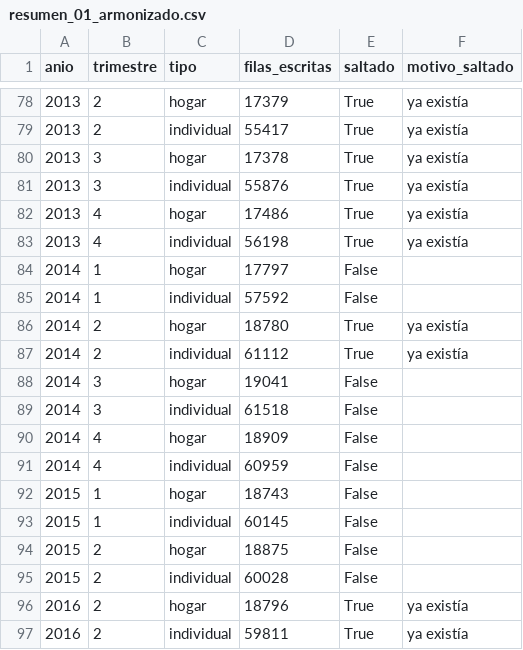
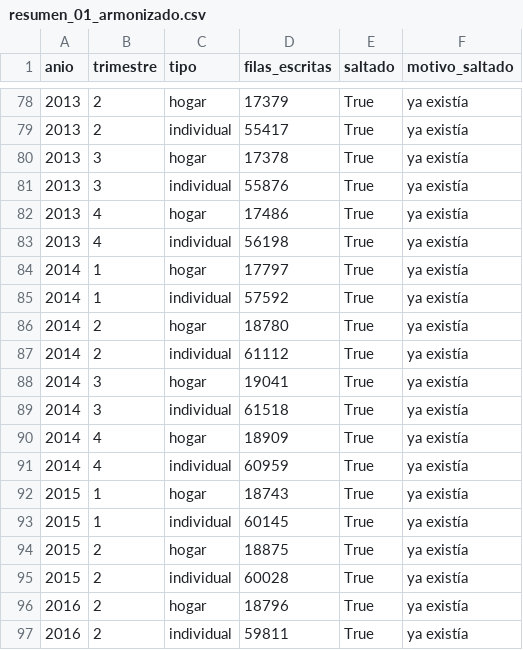
Before and after one commit to Ivanknop/analisis_eph, a CSV file: data/meta/resumen_01_armonizado.csv, drawn as a sheet; only a part is shown, gaps mark what is left out.

```diff
--- a/data/meta/resumen_01_armonizado.csv
+++ b/data/meta/resumen_01_armonizado.csv
@@ -83,14 +83,14 @@ anio,trimestre,tipo,filas_escritas,saltado,motivo_saltado
 2013,4,individual,56198,True,ya existía
-2014,1,hogar,17797,False,
-2014,1,individual,57592,False,
+2014,1,hogar,17797,True,ya existía
+2014,1,individual,57592,True,ya existía
 2014,2,hogar,18780,True,ya existía
 2014,2,individual,61112,True,ya existía
-2014,3,hogar,19041,False,
-2014,3,individual,61518,False,
-2014,4,hogar,18909,False,
-2014,4,individual,60959,False,
-2015,1,hogar,18743,False,
-2015,1,individual,60145,False,
-2015,2,hogar,18875,False,
-2015,2,individual,60028,False,
+2014,3,hogar,19041,True,ya existía
+2014,3,individual,61518,True,ya existía
+2014,4,hogar,18909,True,ya existía
+2014,4,individual,60959,True,ya existía
+2015,1,hogar,18743,True,ya existía
+2015,1,individual,60145,True,ya existía
+2015,2,hogar,18875,True,ya existía
+2015,2,individual,60028,True,ya existía
 2016,2,hogar,18796,True,ya existía
```
Also changed, not shown: data/meta/resumen_02_nucleo.csv, 39 other files.
